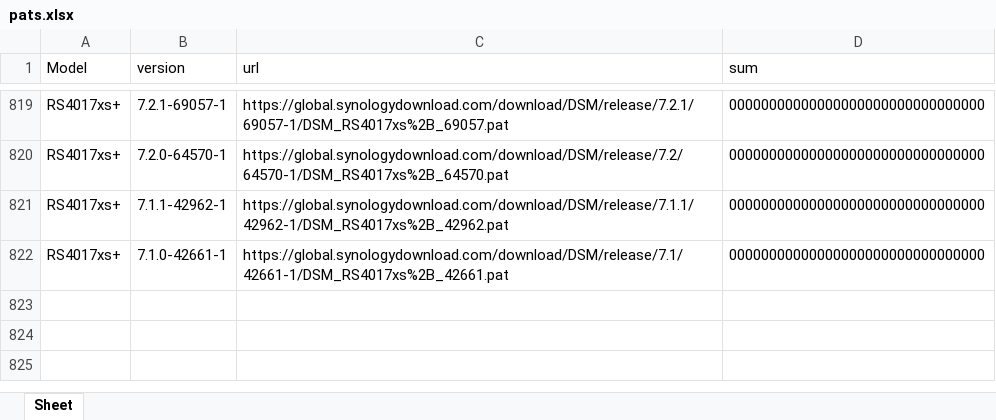
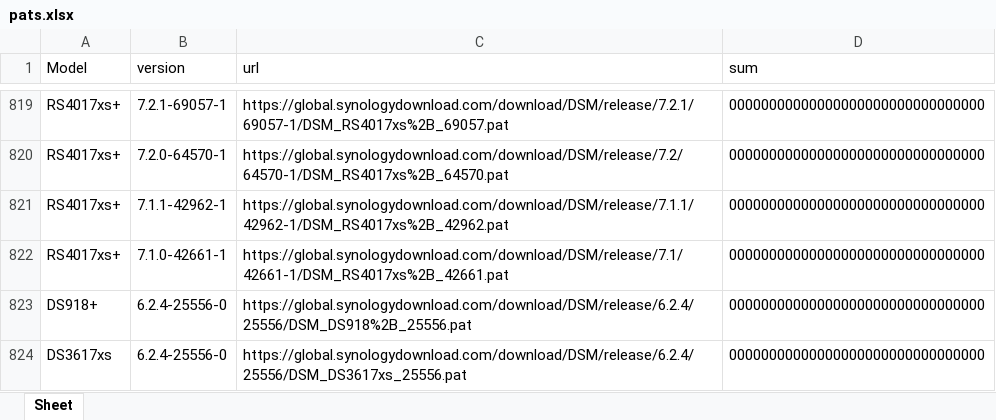
Before and after one commit to myp015/ainas-rr, an Excel workbook: docs/pats.xlsx, sheet Sheet, drawn as a sheet; only a part is shown, gaps mark what is left out; values as stored, in another font and other column widths than the file's, no borders; the diff names each change by its address in the sheet, - before the commit and + after, or states it on an @@ line.

```diff
--- a/docs/pats.xlsx (sheet Sheet)
+++ b/docs/pats.xlsx (sheet Sheet)
+row 823: DS918+ | 6.2.4-25556-0 | https://global.synologydownload.com/download/DSM/release/6.2.4/25556/DSM_DS918%2B_25556.pat | 00000000000000000000000000000000
+row 824: DS3617xs | 6.2.4-25556-0 | https://global.synologydownload.com/download/DSM/release/6.2.4/25556/DSM_DS3617xs_25556.pat | 00000000000000000000000000000000
```
Also changed, not shown: 2 other files.
